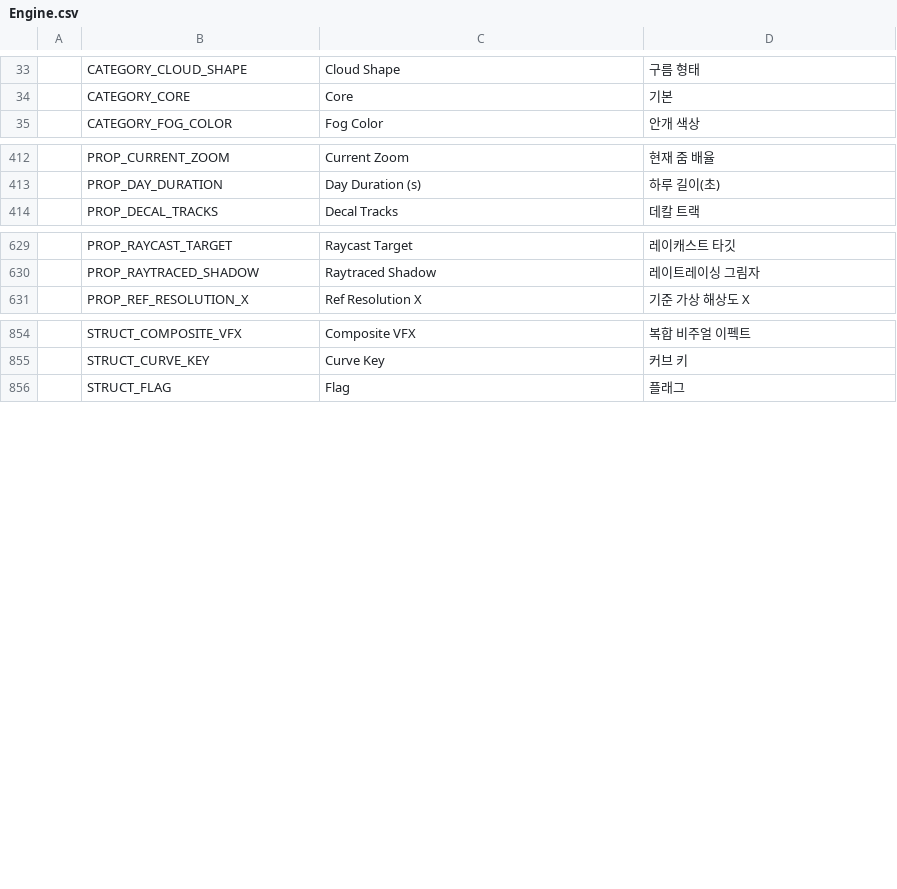
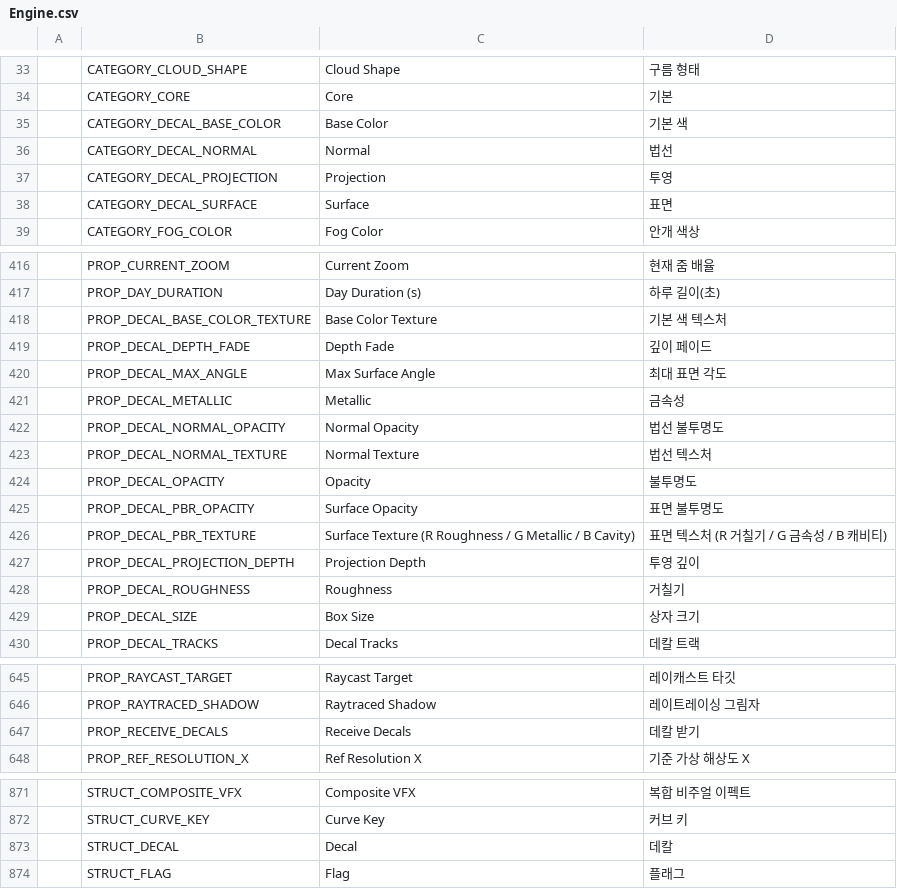
Before and after one commit to Bamtoliya/BamEngine, a CSV file: Engine/Resources/Data/Localization/Engine.csv, drawn as a sheet; only a part is shown, gaps mark what is left out; the diff names each change by its address in the sheet, - before the commit and + after, or states it on an @@ line.

```diff
--- a/Engine/Resources/Data/Localization/Engine.csv
+++ b/Engine/Resources/Data/Localization/Engine.csv
+row 35:  | CATEGORY_DECAL_BASE_COLOR | Base Color | 기본 색
+row 36:  | CATEGORY_DECAL_NORMAL | Normal | 법선
+row 37:  | CATEGORY_DECAL_PROJECTION | Projection | 투영
+row 38:  | CATEGORY_DECAL_SURFACE | Surface | 표면
+row 418:  | PROP_DECAL_BASE_COLOR_TEXTURE | Base Color Texture | 기본 색 텍스처
+row 419:  | PROP_DECAL_DEPTH_FADE | Depth Fade | 깊이 페이드
+row 420:  | PROP_DECAL_MAX_ANGLE | Max Surface Angle | 최대 표면 각도
+row 421:  | PROP_DECAL_METALLIC | Metallic | 금속성
+row 422:  | PROP_DECAL_NORMAL_OPACITY | Normal Opacity | 법선 불투명도
+row 423:  | PROP_DECAL_NORMAL_TEXTURE | Normal Texture | 법선 텍스처
+row 424:  | PROP_DECAL_OPACITY | Opacity | 불투명도
+row 425:  | PROP_DECAL_PBR_OPACITY | Surface Opacity | 표면 불투명도
+row 426:  | PROP_DECAL_PBR_TEXTURE | Surface Texture (R Roughness / G Metallic / B Cavity) | 표면 텍스처 (R 거칠기 / G 금속성 / B 캐비티)
+row 427:  | PROP_DECAL_PROJECTION_DEPTH | Projection Depth | 투영 깊이
+row 428:  | PROP_DECAL_ROUGHNESS | Roughness | 거칠기
+row 429:  | PROP_DECAL_SIZE | Box Size | 상자 크기
+row 647:  | PROP_RECEIVE_DECALS | Receive Decals | 데칼 받기
+row 873:  | STRUCT_DECAL | Decal | 데칼
```
Also changed, not shown: 31 other files.
